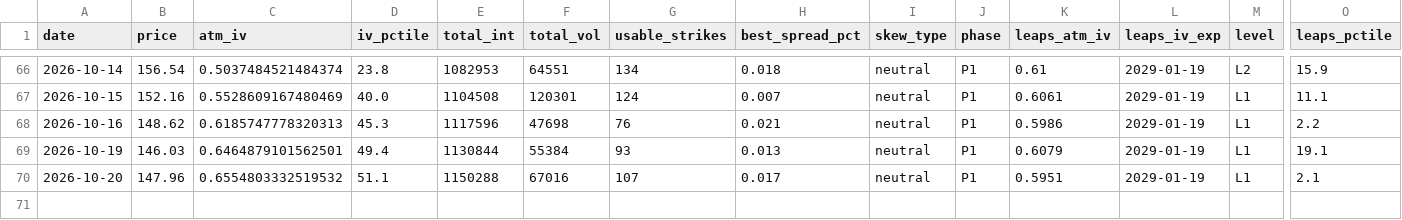
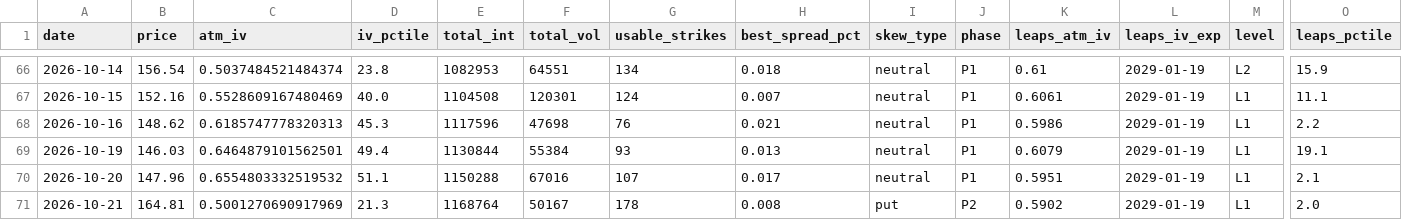
Before and after one commit to clarencechien/optscnr, a CSV file: spcx_radar/output/spcx_options_history.csv, drawn as a sheet; only a part is shown, gaps mark what is left out; rows hold the shown columns only; the diff names each change by its address in the sheet, - before the commit and + after, or states it on an @@ line.

```diff
--- a/spcx_radar/output/spcx_options_history.csv
+++ b/spcx_radar/output/spcx_options_history.csv
+row 71: 2026-10-21 | 164.81 | 0.5001270690917969 | 21.3 | 1168764 | 50167 | 178 | 0.008 | put | P2 | 0.5902 | 2029-01-19 | L1 | 2.0
```
Also changed, not shown: spcx_radar/output/spcx_iv_history.csv, 6 other files.
